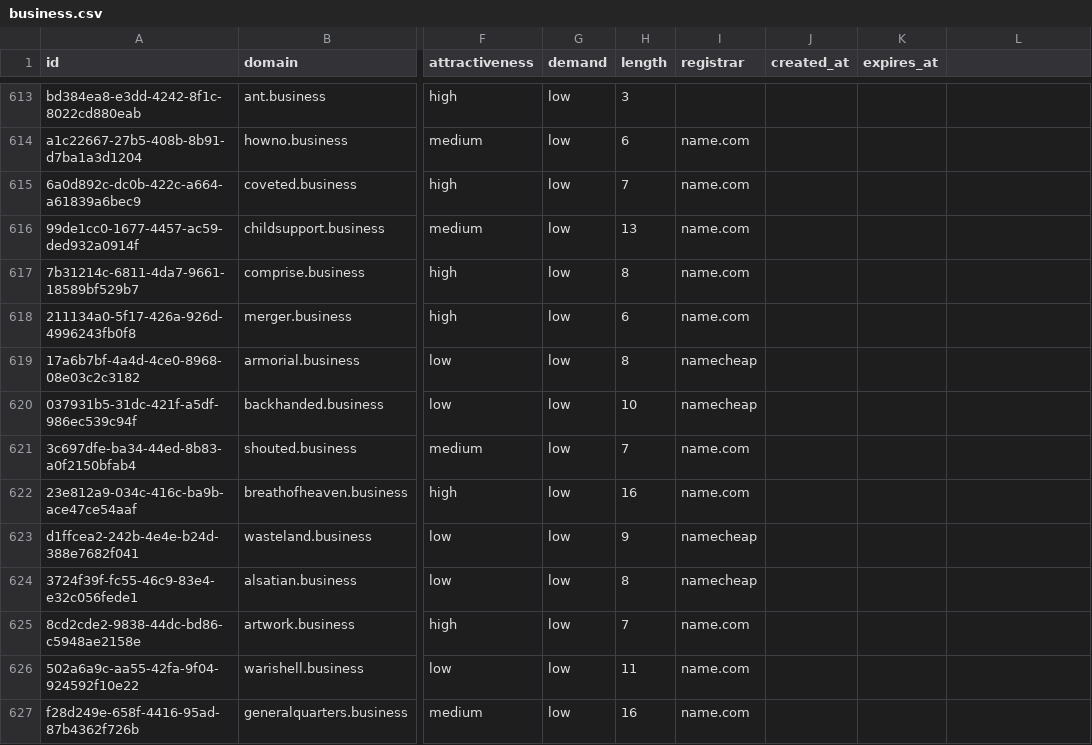
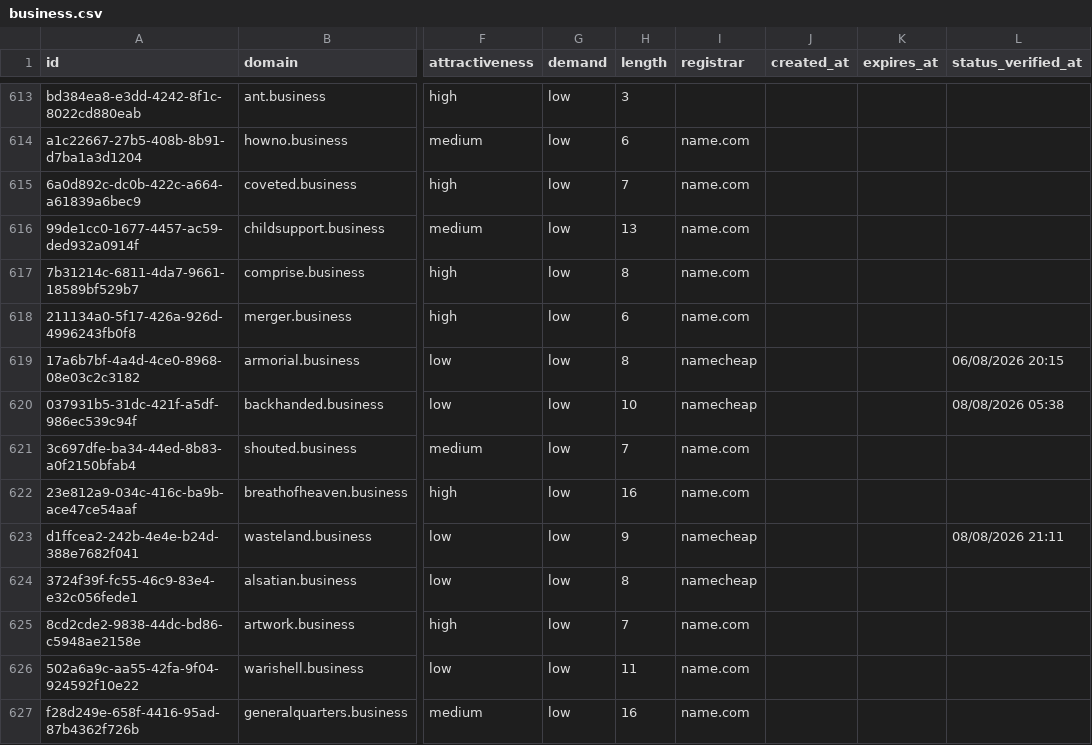
Before and after one commit to UniqueDomains/business-oneword-domains, a CSV file: business.csv, drawn as a sheet; only a part is shown, gaps mark what is left out; the diff covers the shown part only; the diff names each change by its address in the sheet, - before the commit and + after, or states it on an @@ line.

```diff
--- a/business.csv
+++ b/business.csv
-L1: (empty)
+L1: status_verified_at
-L619 (status_verified_at): (empty)
+L619 (status_verified_at): 06/08/2026 20:15
-L620 (status_verified_at): (empty)
+L620 (status_verified_at): 08/08/2026 05:38
-L623 (status_verified_at): (empty)
+L623 (status_verified_at): 08/08/2026 21:11
```
Also changed, not shown: 149 edited cells elsewhere in this file, 6 other files.
